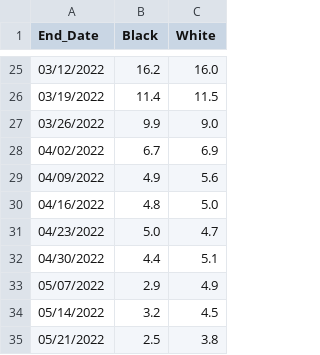
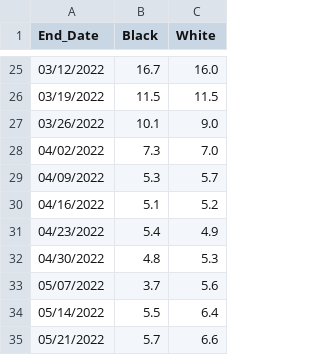
Before and after one commit to dtkeating/keating-death-equity-dw, a CSV file: graphics/03_adj_race_rate_weeks_trend1_latest.csv, drawn as a sheet; only a part is shown, gaps mark what is left out; the diff covers the shown part only.

```diff
--- a/graphics/03_adj_race_rate_weeks_trend1_latest.csv
+++ b/graphics/03_adj_race_rate_weeks_trend1_latest.csv
@@ -25,11 +25,11 @@
-03/12/2022,16.2,16.0
-03/19/2022,11.4,11.5
-03/26/2022,9.9,9.0
-04/02/2022,6.7,6.9
-04/09/2022,4.9,5.6
-04/16/2022,4.8,5.0
-04/23/2022,5.0,4.7
-04/30/2022,4.4,5.1
-05/07/2022,2.9,4.9
-05/14/2022,3.2,4.5
-05/21/2022,2.5,3.8
+03/12/2022,16.7,16.0
+03/19/2022,11.5,11.5
+03/26/2022,10.1,9.0
+04/02/2022,7.3,7.0
+04/09/2022,5.3,5.7
+04/16/2022,5.1,5.2
+04/23/2022,5.4,4.9
+04/30/2022,4.8,5.3
+05/07/2022,3.7,5.6
+05/14/2022,5.5,6.4
+05/21/2022,5.7,6.6
```
Also changed, not shown: 32 edited cells elsewhere in this file, graphics/03_adj_race_rate_weeks_trend1.csv, graphics/03_adj_race_ratio_weeks_trend1.csv, 1 other file.
